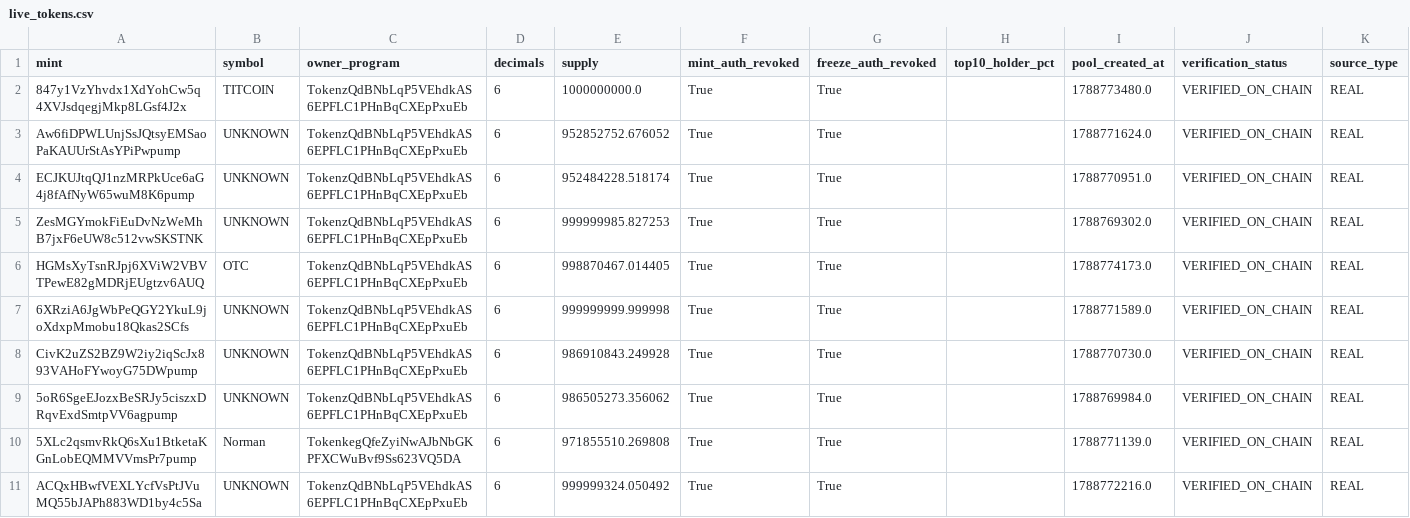
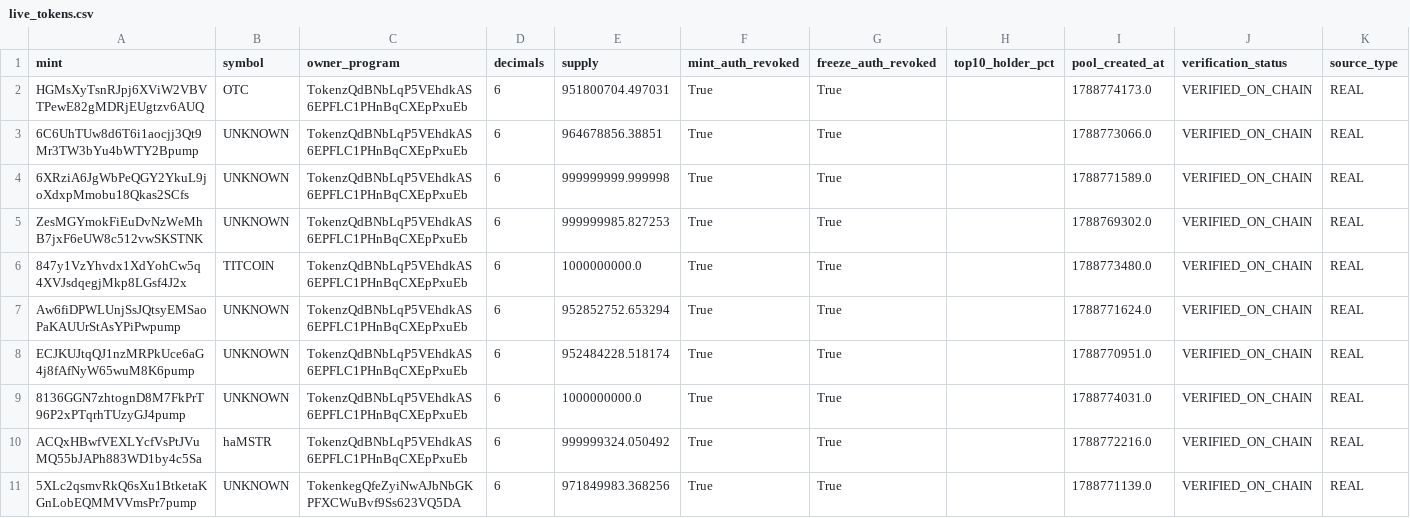
Before and after one commit to betaanoiar1-gif/solmeme, a CSV file: reports/live_tokens.csv, drawn as a sheet.

```diff
--- a/reports/live_tokens.csv
+++ b/reports/live_tokens.csv
@@ -1,11 +1,11 @@
 mint,symbol,owner_program,decimals,supply,mint_auth_revoked,freeze_auth_revoked,top10_holder_pct,pool_created_at,verification_status,source_type
+HGMsXyTsnRJpj6XViW2VBVTPewE82gMDRjEUgtzv6AUQ,OTC,TokenzQdBNbLqP5VEhdkAS6EPFLC1PHnBqCXEpPxuEb,6,951800704.497031,True,True,,1788774173.0,VERIFIED_ON_CHAIN,REAL
+6C6UhTUw8d6T6i1aocjj3Qt9Mr3TW3bYu4bWTY2Bpump,UNKNOWN,TokenzQdBNbLqP5VEhdkAS6EPFLC1PHnBqCXEpPxuEb,6,964678856.38851,True,True,,1788773066.0,VERIFIED_ON_CHAIN,REAL
+6XRziA6JgWbPeQGY2YkuL9joXdxpMmobu18Qkas2SCfs,UNKNOWN,TokenzQdBNbLqP5VEhdkAS6EPFLC1PHnBqCXEpPxuEb,6,999999999.999998,True,True,,1788771589.0,VERIFIED_ON_CHAIN,REAL
+ZesMGYmokFiEuDvNzWeMhB7jxF6eUW8c512vwSKSTNK,UNKNOWN,TokenzQdBNbLqP5VEhdkAS6EPFLC1PHnBqCXEpPxuEb,6,999999985.827253,True,True,,1788769302.0,VERIFIED_ON_CHAIN,REAL
 847y1VzYhvdx1XdYohCw5q4XVJsdqegjMkp8LGsf4J2x,TITCOIN,TokenzQdBNbLqP5VEhdkAS6EPFLC1PHnBqCXEpPxuEb,6,1000000000.0,True,True,,1788773480.0,VERIFIED_ON_CHAIN,REAL
-Aw6fiDPWLUnjSsJQtsyEMSaoPaKAUUrStAsYPiPwpump,UNKNOWN,TokenzQdBNbLqP5VEhdkAS6EPFLC1PHnBqCXEpPxuEb,6,952852752.676052,True,True,,1788771624.0,VERIFIED_ON_CHAIN,REAL
+Aw6fiDPWLUnjSsJQtsyEMSaoPaKAUUrStAsYPiPwpump,UNKNOWN,TokenzQdBNbLqP5VEhdkAS6EPFLC1PHnBqCXEpPxuEb,6,952852752.653294,True,True,,1788771624.0,VERIFIED_ON_CHAIN,REAL
 ECJKUJtqQJ1nzMRPkUce6aG4j8fAfNyW65wuM8K6pump,UNKNOWN,TokenzQdBNbLqP5VEhdkAS6EPFLC1PHnBqCXEpPxuEb,6,952484228.518174,True,True,,1788770951.0,VERIFIED_ON_CHAIN,REAL
-ZesMGYmokFiEuDvNzWeMhB7jxF6eUW8c512vwSKSTNK,UNKNOWN,TokenzQdBNbLqP5VEhdkAS6EPFLC1PHnBqCXEpPxuEb,6,999999985.827253,True,True,,1788769302.0,VERIFIED_ON_CHAIN,REAL
-HGMsXyTsnRJpj6XViW2VBVTPewE82gMDRjEUgtzv6AUQ,OTC,TokenzQdBNbLqP5VEhdkAS6EPFLC1PHnBqCXEpPxuEb,6,998870467.014405,True,True,,1788774173.0,VERIFIED_ON_CHAIN,REAL
-6XRziA6JgWbPeQGY2YkuL9joXdxpMmobu18Qkas2SCfs,UNKNOWN,TokenzQdBNbLqP5VEhdkAS6EPFLC1PHnBqCXEpPxuEb,6,999999999.999998,True,True,,1788771589.0,VERIFIED_ON_CHAIN,REAL
-CivK2uZS2BZ9W2iy2iqScJx893VAHoFYwoyG75DWpump,UNKNOWN,TokenzQdBNbLqP5VEhdkAS6EPFLC1PHnBqCXEpPxuEb,6,986910843.249928,True,True,,1788770730.0,VERIFIED_ON_CHAIN,REAL
-5oR6SgeEJozxBeSRJy5ciszxDRqvExdSmtpVV6agpump,UNKNOWN,TokenzQdBNbLqP5VEhdkAS6EPFLC1PHnBqCXEpPxuEb,6,986505273.356062,True,True,,1788769984.0,VERIFIED_ON_CHAIN,REAL
-5XLc2qsmvRkQ6sXu1BtketaKGnLobEQMMVVmsPr7pump,Norman,TokenkegQfeZyiNwAJbNbGKPFXCWuBvf9Ss623VQ5DA,6,971855510.269808,True,True,,1788771139.0,VERIFIED_ON_CHAIN,REAL
-ACQxHBwfVEXLYcfVsPtJVuMQ55bJAPh883WD1by4c5Sa,UNKNOWN,TokenzQdBNbLqP5VEhdkAS6EPFLC1PHnBqCXEpPxuEb,6,999999324.050492,True,True,,1788772216.0,VERIFIED_ON_CHAIN,REAL
+8136GGN7zhtognD8M7FkPrT96P2xPTqrhTUzyGJ4pump,UNKNOWN,TokenzQdBNbLqP5VEhdkAS6EPFLC1PHnBqCXEpPxuEb,6,1000000000.0,True,True,,1788774031.0,VERIFIED_ON_CHAIN,REAL
+ACQxHBwfVEXLYcfVsPtJVuMQ55bJAPh883WD1by4c5Sa,haMSTR,TokenzQdBNbLqP5VEhdkAS6EPFLC1PHnBqCXEpPxuEb,6,999999324.050492,True,True,,1788772216.0,VERIFIED_ON_CHAIN,REAL
+5XLc2qsmvRkQ6sXu1BtketaKGnLobEQMMVVmsPr7pump,UNKNOWN,TokenkegQfeZyiNwAJbNbGKPFXCWuBvf9Ss623VQ5DA,6,971849983.368256,True,True,,1788771139.0,VERIFIED_ON_CHAIN,REAL
```
Also changed, not shown: reports/live_portfolio.csv, reports/live_signals.csv, 7 other files.
